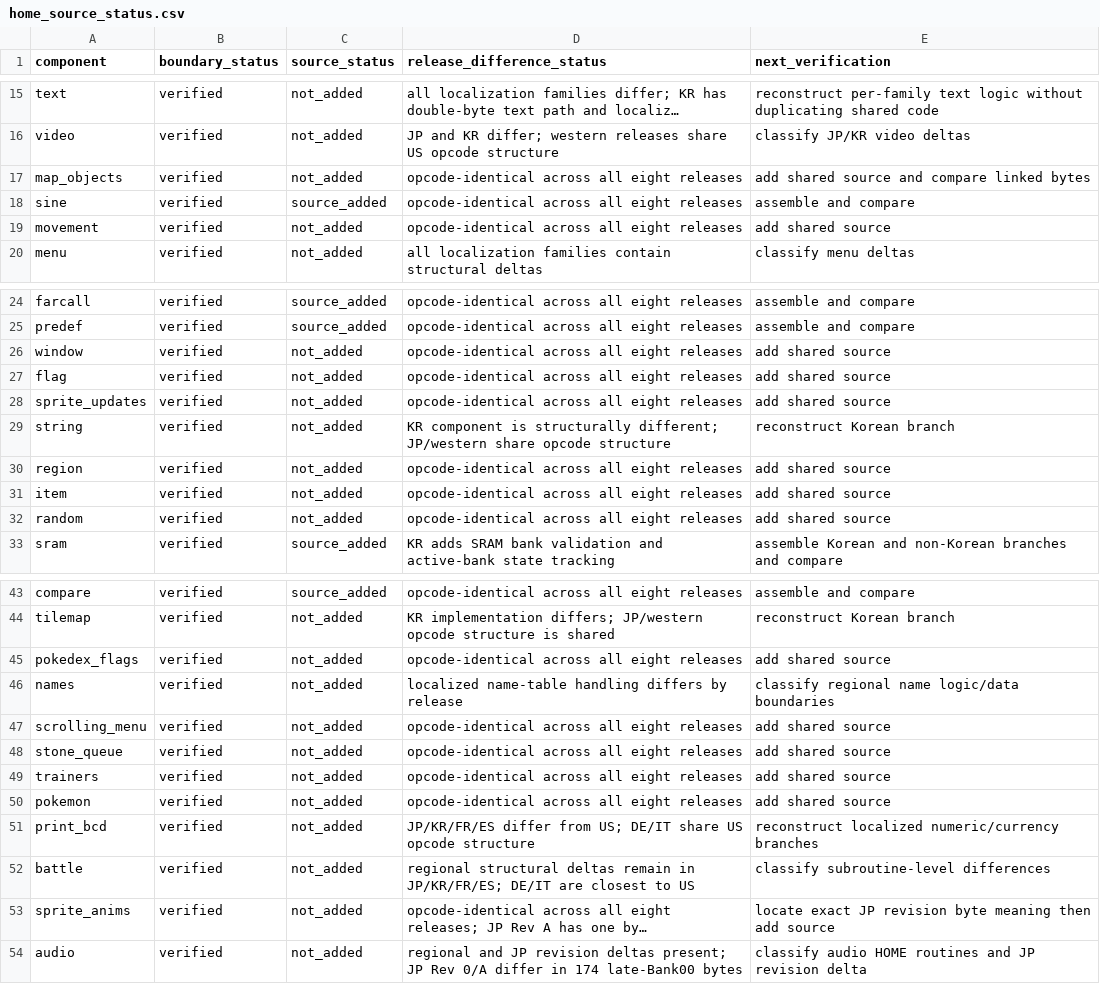
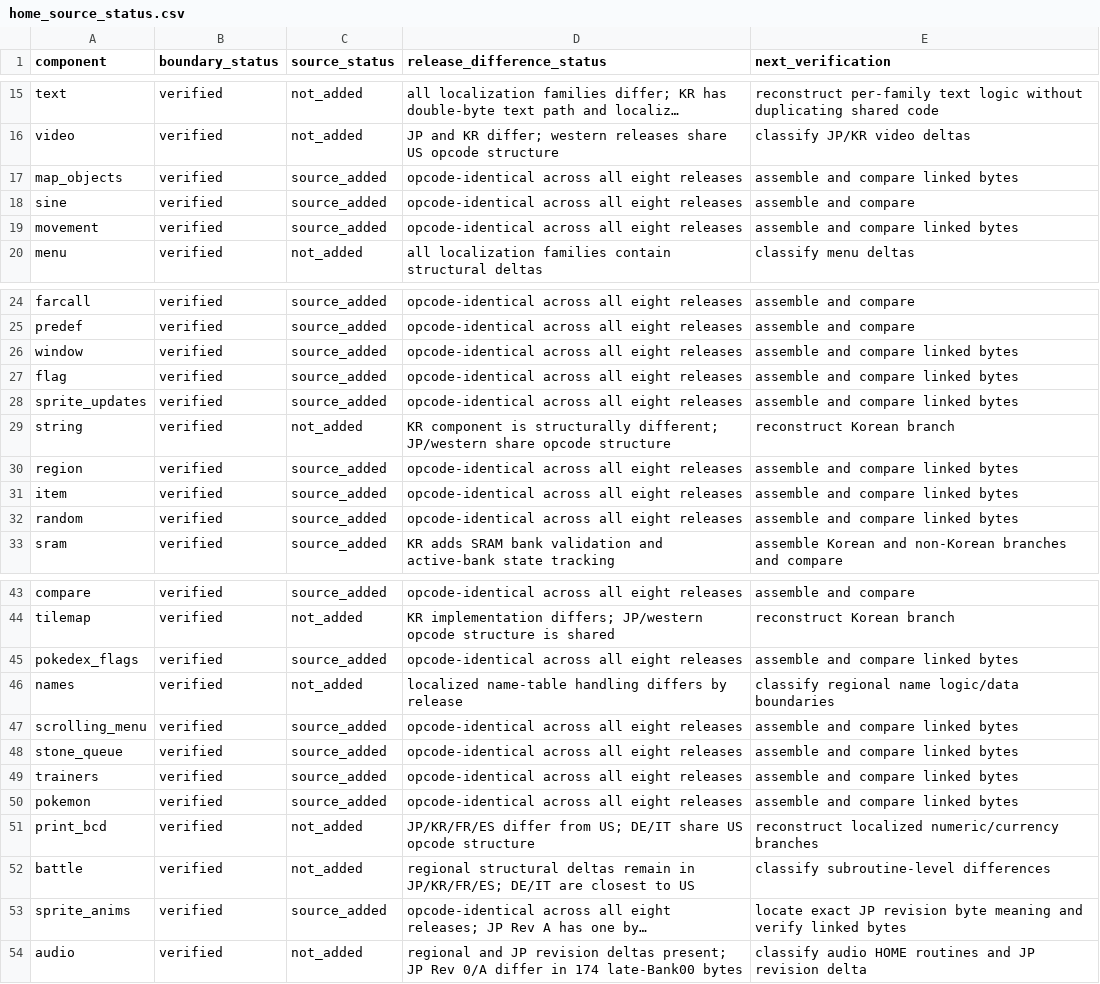
Before and after one commit to SakuraiTsubaki/PocketMonsters-Gin-Disassembly, a CSV file: analysis/home_source_status.csv, drawn as a sheet; only a part is shown, gaps mark what is left out; long unchanged cells end in …; the diff names each change by its address in the sheet, - before the commit and + after, or states it on an @@ line.

Commit message:
Advance Bank 00 source status to 40 of 53 components

```diff
--- a/analysis/home_source_status.csv
+++ b/analysis/home_source_status.csv
-C17 (source_status): not_added
+C17 (source_status): source_added
-E17 (next_verification): add shared source and compare linked bytes
+E17 (next_verification): assemble and compare linked bytes
-C19 (source_status): not_added
+C19 (source_status): source_added
-E19 (next_verification): add shared source
+E19 (next_verification): assemble and compare linked bytes
-C26:C28 (source_status): not_added
+C26:C28 (source_status): source_added
-E26:E28 (next_verification): add shared source
+E26:E28 (next_verification): assemble and compare linked bytes
-C30:C32 (source_status): not_added
+C30:C32 (source_status): source_added
-E30:E32 (next_verification): add shared source
+E30:E32 (next_verification): assemble and compare linked bytes
-C45 (source_status): not_added
+C45 (source_status): source_added
-E45 (next_verification): add shared source
+E45 (next_verification): assemble and compare linked bytes
-C47:C50 (source_status): not_added
+C47:C50 (source_status): source_added
-E47:E50 (next_verification): add shared source
+E47:E50 (next_verification): assemble and compare linked bytes
-C53 (source_status): not_added
+C53 (source_status): source_added
-E53 (next_verification): …byte meaning then add source
+E53 (next_verification): …byte meaning and verify linked bytes
```
